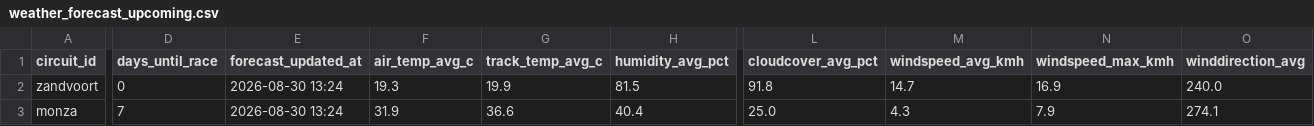
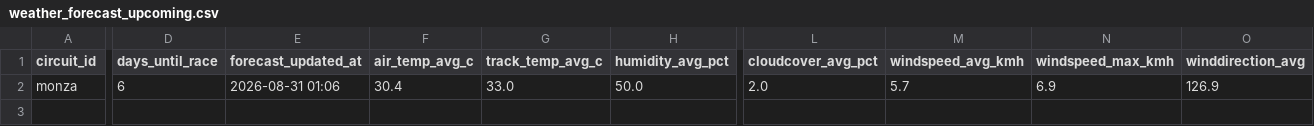
Before and after one commit to sreemaanshivkirth05/f1-predictor, a CSV file: data/weather_forecast_upcoming.csv, drawn as a sheet; only a part is shown, gaps mark what is left out; removed rows and columns are numbered as before the commit, all else as after; rows hold the shown columns only; the diff covers the shown part only; the diff names each change by its address in the sheet, - before the commit and + after, or states it on an @@ line.

```diff
--- a/data/weather_forecast_upcoming.csv
+++ b/data/weather_forecast_upcoming.csv
-row 2: zandvoort | 0 | 2026-08-30 13:24 | 19.3 | 19.9 | 81.5 | 91.8 | 14.7 | 16.9 | 240.0
-D2 (days_until_race): 7
+D2 (days_until_race): 6
-E2 (forecast_updated_at): 2026-08-30 13:24
+E2 (forecast_updated_at): 2026-08-31 01:06
-F2 (air_temp_avg_c): 31.9
+F2 (air_temp_avg_c): 30.4
-G2 (track_temp_avg_c): 36.6
+G2 (track_temp_avg_c): 33.0
-H2 (humidity_avg_pct): 40.4
+H2 (humidity_avg_pct): 50.0
-L2 (cloudcover_avg_pct): 25.0
+L2 (cloudcover_avg_pct): 2.0
-M2 (windspeed_avg_kmh): 4.3
+M2 (windspeed_avg_kmh): 5.7
-N2 (windspeed_max_kmh): 7.9
+N2 (windspeed_max_kmh): 6.9
-O2 (winddirection_avg): 274.1
+O2 (winddirection_avg): 126.9
```
Also changed, not shown: 1 edited cell elsewhere in this file, data/championship_probabilities.csv, data/final_predictions.csv, 3 other files.
